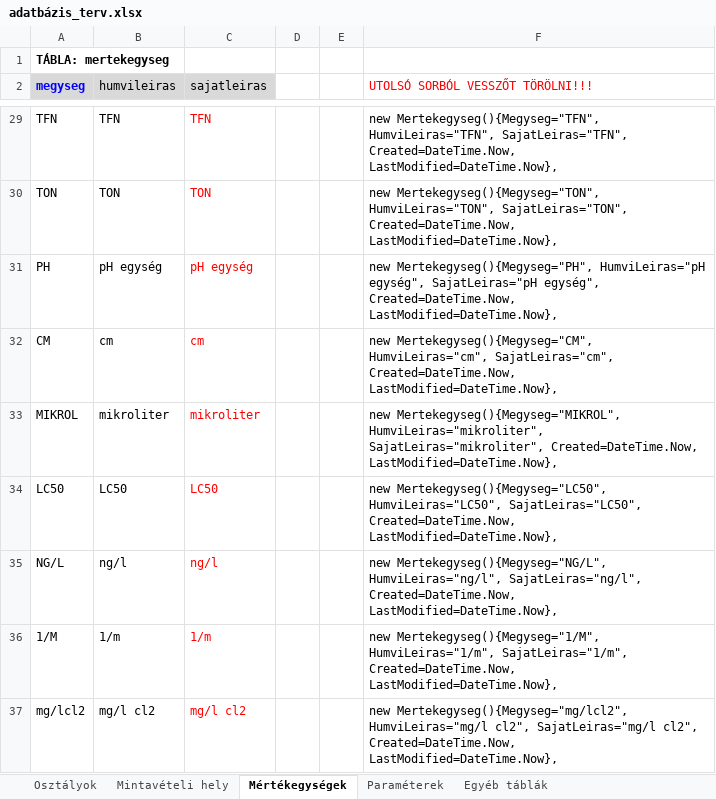
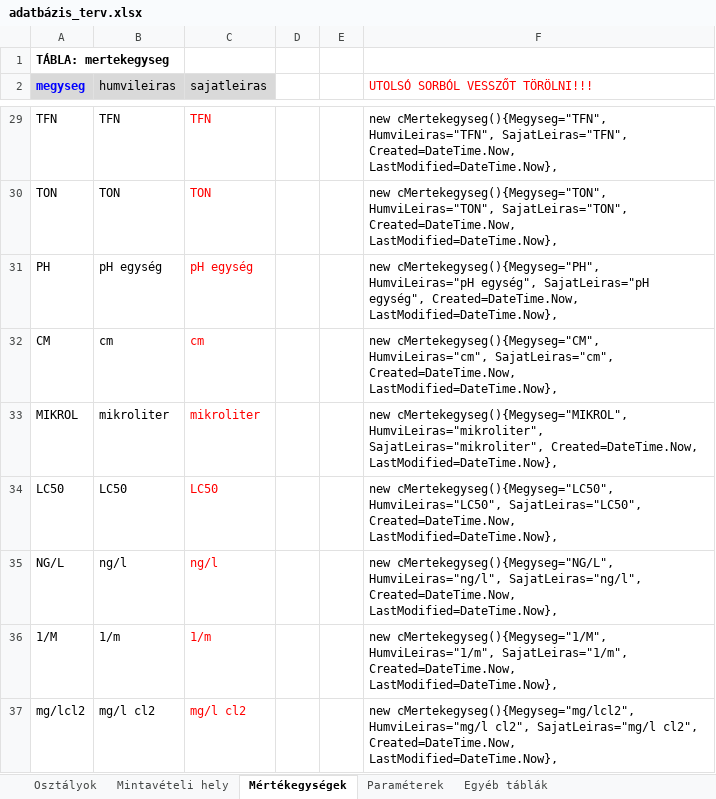
Before and after one commit to kelemenm/project-2, an Excel workbook: EGYEB/adatbázis_terv.xlsx, sheet Mértékegységek, drawn as a sheet; only a part is shown, gaps mark what is left out; values as stored, in another font and other column widths than the file's, no borders; the diff covers the shown part only; the diff names each change by its address in the sheet, - before the commit and + after, or states it on an @@ line.

```diff
--- a/EGYEB/adatbázis_terv.xlsx (sheet Mértékegységek)
+++ b/EGYEB/adatbázis_terv.xlsx (sheet Mértékegységek)
-F29 (UTOLSÓ SORBÓL VESSZŐT TÖRÖLNI!!!): new Mertekegyseg(){Megyseg="TFN", HumviLeiras="TFN", SajatLeiras="TFN",…
+F29 (UTOLSÓ SORBÓL VESSZŐT TÖRÖLNI!!!): new cMertekegyseg(){Megyseg="TFN", HumviLeiras="TFN", SajatLeiras="TFN",…
-F30 (UTOLSÓ SORBÓL VESSZŐT TÖRÖLNI!!!): new Mertekegyseg(){Megyseg="TON", HumviLeiras="TON", SajatLeiras="TON",…
+F30 (UTOLSÓ SORBÓL VESSZŐT TÖRÖLNI!!!): new cMertekegyseg(){Megyseg="TON", HumviLeiras="TON", SajatLeiras="TON",…
-F31 (UTOLSÓ SORBÓL VESSZŐT TÖRÖLNI!!!): new Mertekegyseg(){Megyseg="PH", HumviLeiras="pH egység",…
+F31 (UTOLSÓ SORBÓL VESSZŐT TÖRÖLNI!!!): new cMertekegyseg(){Megyseg="PH", HumviLeiras="pH egység",…
-F32 (UTOLSÓ SORBÓL VESSZŐT TÖRÖLNI!!!): new Mertekegyseg(){Megyseg="CM", HumviLeiras="cm", SajatLeiras="cm",…
+F32 (UTOLSÓ SORBÓL VESSZŐT TÖRÖLNI!!!): new cMertekegyseg(){Megyseg="CM", HumviLeiras="cm", SajatLeiras="cm",…
-F33 (UTOLSÓ SORBÓL VESSZŐT TÖRÖLNI!!!): new Mertekegyseg(){Megyseg="MIKROL", HumviLeiras="mikroliter", SajatLeiras="mikroliter",…
+F33 (UTOLSÓ SORBÓL VESSZŐT TÖRÖLNI!!!): new cMertekegyseg(){Megyseg="MIKROL", HumviLeiras="mikroliter", SajatLeiras="mikroliter",…
-F34 (UTOLSÓ SORBÓL VESSZŐT TÖRÖLNI!!!): new Mertekegyseg(){Megyseg="LC50", HumviLeiras="LC50", SajatLeiras="LC50",…
+F34 (UTOLSÓ SORBÓL VESSZŐT TÖRÖLNI!!!): new cMertekegyseg(){Megyseg="LC50", HumviLeiras="LC50", SajatLeiras="LC50",…
-F35 (UTOLSÓ SORBÓL VESSZŐT TÖRÖLNI!!!): new Mertekegyseg(){Megyseg="NG/L", HumviLeiras="ng/l", SajatLeiras="ng/l",…
+F35 (UTOLSÓ SORBÓL VESSZŐT TÖRÖLNI!!!): new cMertekegyseg(){Megyseg="NG/L", HumviLeiras="ng/l", SajatLeiras="ng/l",…
-F36 (UTOLSÓ SORBÓL VESSZŐT TÖRÖLNI!!!): new Mertekegyseg(){Megyseg="1/M", HumviLeiras="1/m", SajatLeiras="1/m",…
+F36 (UTOLSÓ SORBÓL VESSZŐT TÖRÖLNI!!!): new cMertekegyseg(){Megyseg="1/M", HumviLeiras="1/m", SajatLeiras="1/m",…
-F37 (UTOLSÓ SORBÓL VESSZŐT TÖRÖLNI!!!): new Mertekegyseg(){Megyseg="mg/lcl2", HumviLeiras="mg/l cl2",…
+F37 (UTOLSÓ SORBÓL VESSZŐT TÖRÖLNI!!!): new cMertekegyseg(){Megyseg="mg/lcl2", HumviLeiras="mg/l cl2",…
```
Also changed, not shown: 26 edited cells elsewhere in this sheet, sheet Paraméterek, sheet Mintavételi hely, sheet Egyéb táblák, sheet Osztályok, 32 other files.
